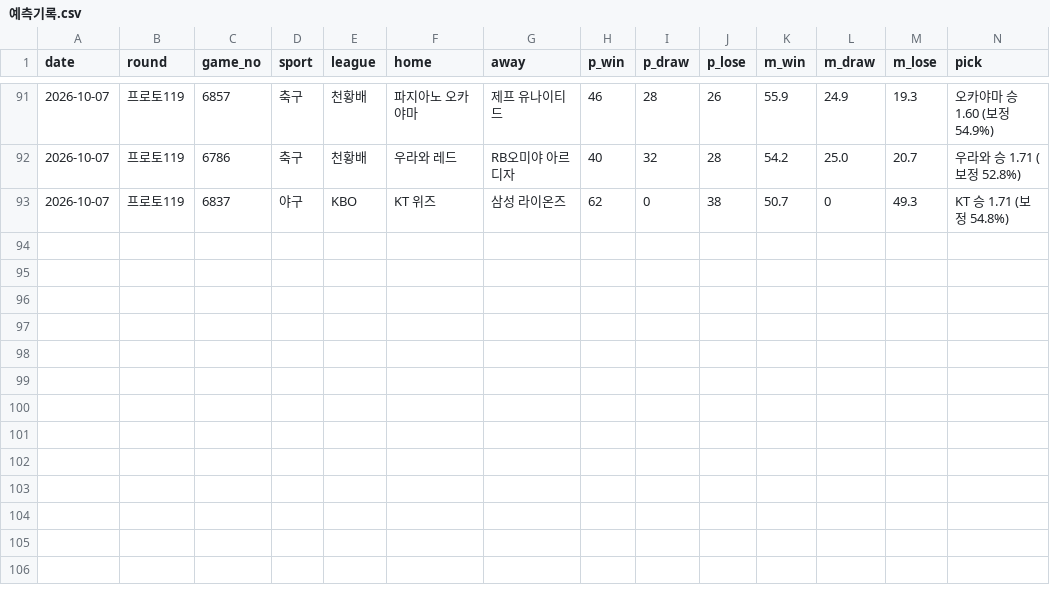
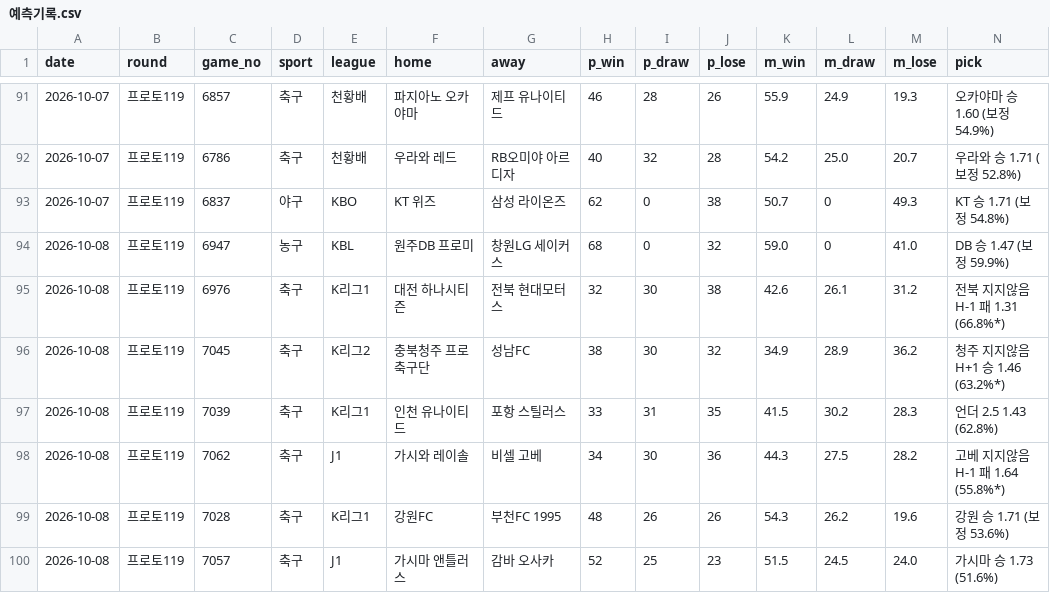
Before and after one commit to Mrzero-00/ai-playground, a CSV file: 승부예측 프로그램/예측기록.csv, drawn as a sheet; only a part is shown, gaps mark what is left out; rows hold the shown columns only; the diff names each change by its address in the sheet, - before the commit and + after, or states it on an @@ line.

```diff
--- a/승부예측 프로그램/예측기록.csv
+++ b/승부예측 프로그램/예측기록.csv
+row 94: 2026-10-08 | 프로토119 | 6947 | 농구 | KBL | 원주DB 프로미 | 창원LG 세이커스 | 68 | 0 | 32 | 59.0 | 0 | 41.0 | DB 승 1.47 (보정 59.9%)
+row 95: 2026-10-08 | 프로토119 | 6976 | 축구 | K리그1 | 대전 하나시티즌 | 전북 현대모터스 | 32 | 30 | 38 | 42.6 | 26.1 | 31.2 | 전북 지지않음 H-1 패 1.31 (66.8%*)
+row 96: 2026-10-08 | 프로토119 | 7045 | 축구 | K리그2 | 충북청주 프로축구단 | 성남FC | 38 | 30 | 32 | 34.9 | 28.9 | 36.2 | 청주 지지않음 H+1 승 1.46 (63.2%*)
+row 97: 2026-10-08 | 프로토119 | 7039 | 축구 | K리그1 | 인천 유나이티드 | 포항 스틸러스 | 33 | 31 | 35 | 41.5 | 30.2 | 28.3 | 언더 2.5 1.43 (62.8%)
+row 98: 2026-10-08 | 프로토119 | 7062 | 축구 | J1 | 가시와 레이솔 | 비셀 고베 | 34 | 30 | 36 | 44.3 | 27.5 | 28.2 | 고베 지지않음 H-1 패 1.64 (55.8%*)
+row 99: 2026-10-08 | 프로토119 | 7028 | 축구 | K리그1 | 강원FC | 부천FC 1995 | 48 | 26 | 26 | 54.3 | 26.2 | 19.6 | 강원 승 1.71 (보정 53.6%)
+row 100: 2026-10-08 | 프로토119 | 7057 | 축구 | J1 | 가시마 앤틀러스 | 감바 오사카 | 52 | 25 | 23 | 51.5 | 24.5 | 24.0 | 가시마 승 1.73 (51.6%)
```
Also changed, not shown: 승부예측 프로그램/data/스캔기록.csv, 승부예측 프로그램/전체경기기록.csv, 6 other files.
